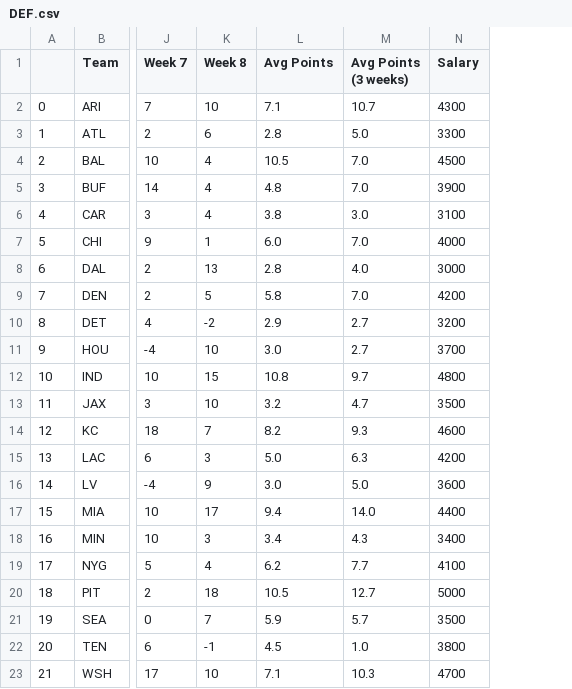
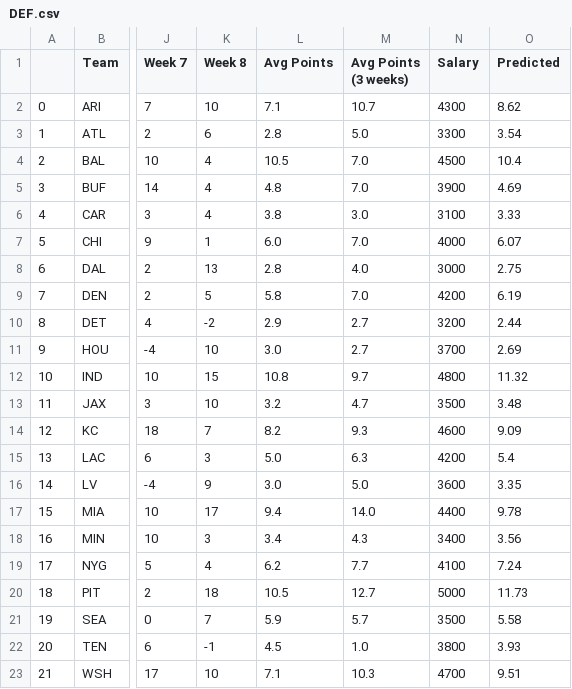
Before and after one commit to adunlop1234/NFL_Fantasy, a CSV file: Output/DEF.csv, drawn as a sheet; only a part is shown, gaps mark what is left out; the diff names each change by its address in the sheet, - before the commit and + after, or states it on an @@ line.

Commit message:
Finished version 1.0 of predicted defence points

```diff
--- a/Output/DEF.csv
+++ b/Output/DEF.csv
+column O (Predicted), rows 2-23: 8.62 | 3.54 | 10.4 | 4.69 | 3.33 | 6.07 | 2.75 | 6.19 | 2.44 | 2.69 | 11.32 | 3.48 | 9.09 | 5.4 | 3.35 | 9.78 | 3.56 | 7.24 | 11.73 | 5.58 | 3.93 | 9.51
```
Also changed, not shown: Output/QB.csv, Output/RB.csv, 5 other files.
